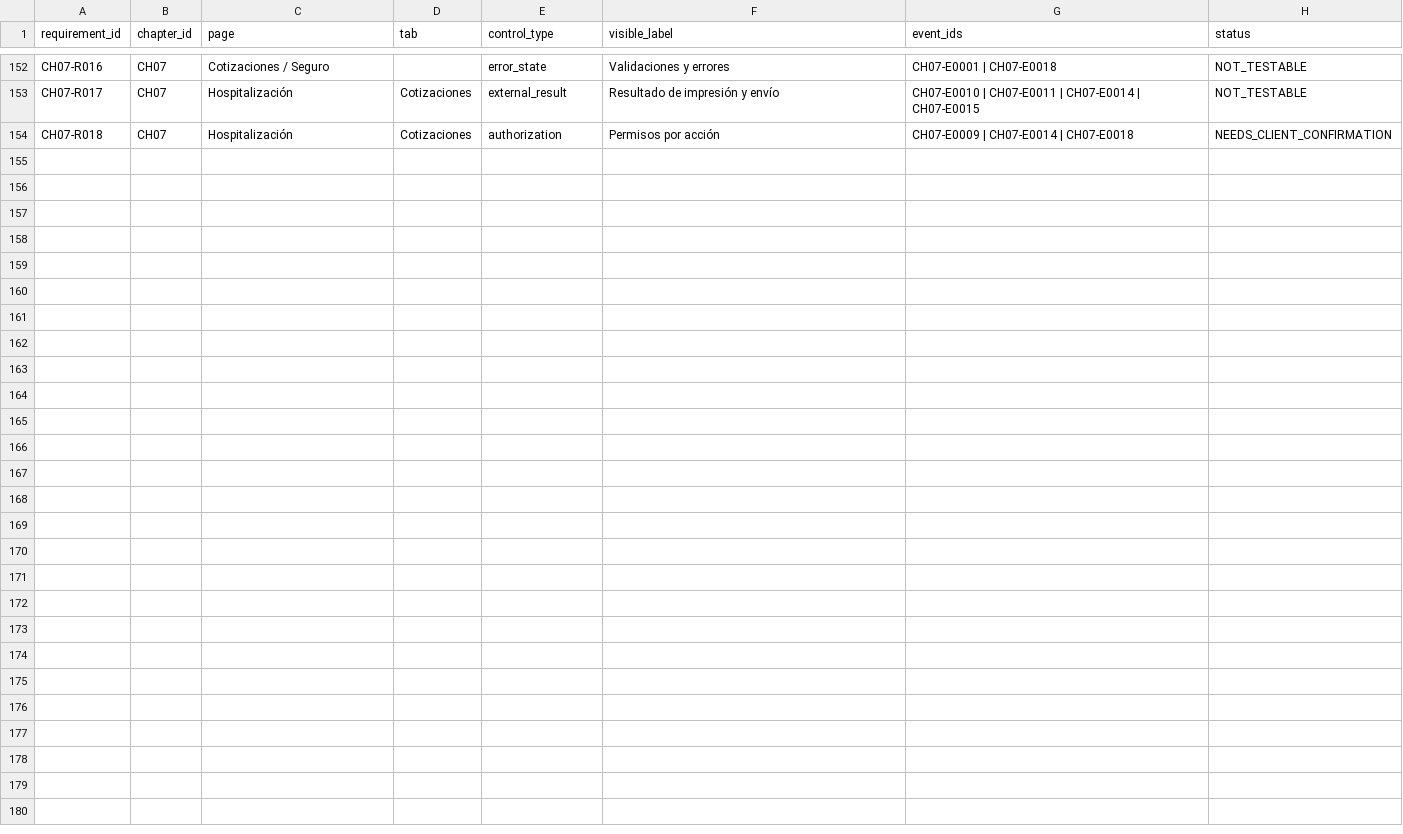
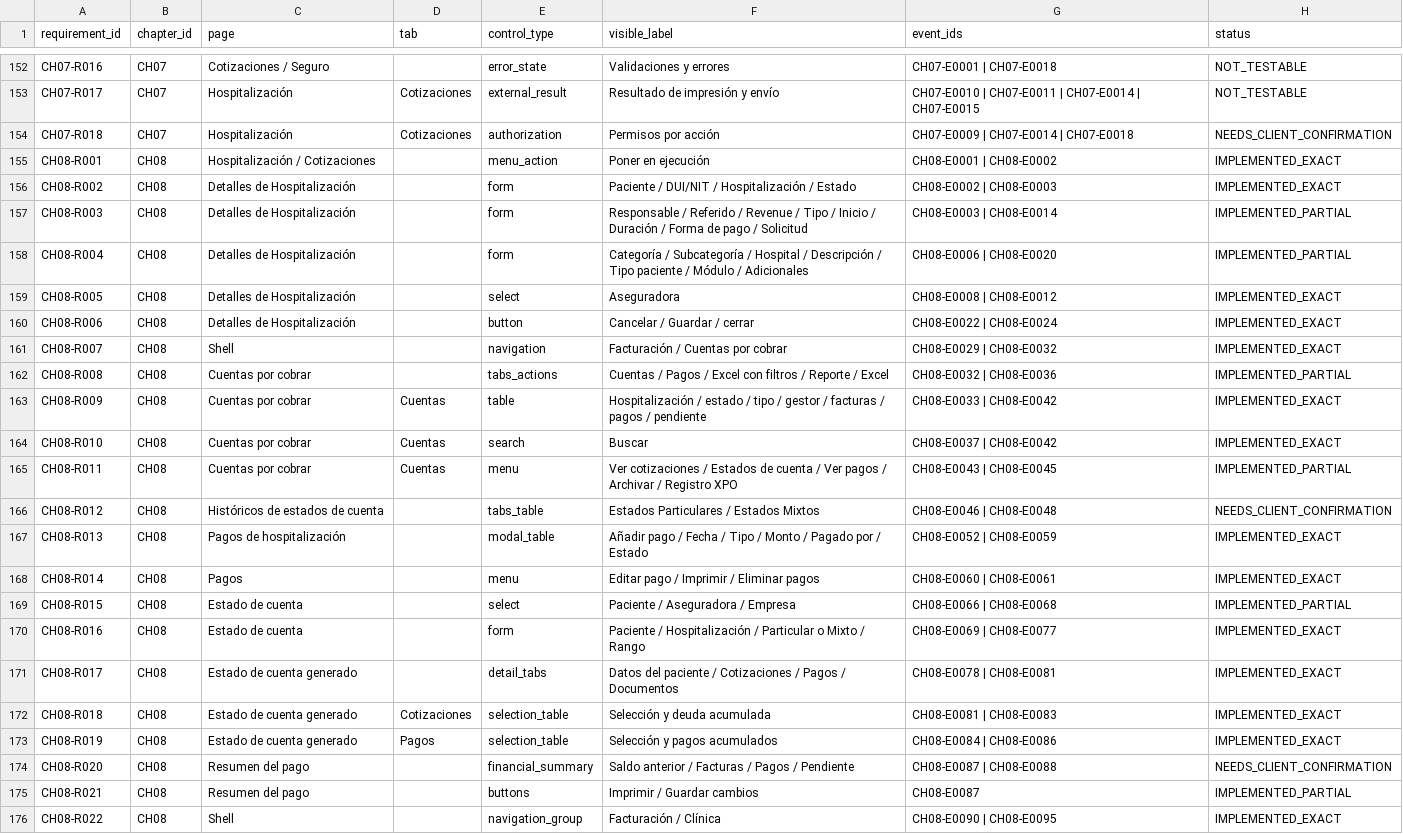
Before and after one commit to CLinqui7/analiza-en-casa, a CSV file: docs/parity/PAGE_CONTROL_INVENTORY.csv, drawn as a sheet; only a part is shown, gaps mark what is left out; the diff names each change by its address in the sheet, - before the commit and + after, or states it on an @@ line.

Commit message:
feat: close exact video parity through chapter 8

```diff
--- a/docs/parity/PAGE_CONTROL_INVENTORY.csv
+++ b/docs/parity/PAGE_CONTROL_INVENTORY.csv
+row 155: CH08-R001 | CH08 | Hospitalización / Cotizaciones |  | menu_action | Poner en ejecución | CH08-E0001 | CH08-E0002 | IMPLEMENTED_EXACT
+row 156: CH08-R002 | CH08 | Detalles de Hospitalización |  | form | Paciente / DUI/NIT / Hospitalización / Estado | CH08-E0002 | CH08-E0003 | IMPLEMENTED_EXACT
+row 157: CH08-R003 | CH08 | Detalles de Hospitalización |  | form | Responsable / Referido / Revenue / Tipo / Inicio / Duración / Forma de pago / Solicitud | CH08-E0003 | CH08-E0014 | IMPLEMENTED_PARTIAL
+row 158: CH08-R004 | CH08 | Detalles de Hospitalización |  | form | Categoría / Subcategoría / Hospital / Descripción / Tipo paciente / Módulo / Adicionales | CH08-E0006 | CH08-E0020 | IMPLEMENTED_PARTIAL
+row 159: CH08-R005 | CH08 | Detalles de Hospitalización |  | select | Aseguradora | CH08-E0008 | CH08-E0012 | IMPLEMENTED_EXACT
+row 160: CH08-R006 | CH08 | Detalles de Hospitalización |  | button | Cancelar / Guardar / cerrar | CH08-E0022 | CH08-E0024 | IMPLEMENTED_EXACT
+row 161: CH08-R007 | CH08 | Shell |  | navigation | Facturación / Cuentas por cobrar | CH08-E0029 | CH08-E0032 | IMPLEMENTED_EXACT
+row 162: CH08-R008 | CH08 | Cuentas por cobrar |  | tabs_actions | Cuentas / Pagos / Excel con filtros / Reporte / Excel | CH08-E0032 | CH08-E0036 | IMPLEMENTED_PARTIAL
+row 163: CH08-R009 | CH08 | Cuentas por cobrar | Cuentas | table | Hospitalización / estado / tipo / gestor / facturas / pagos / pendiente | CH08-E0033 | CH08-E0042 | IMPLEMENTED_EXACT
+row 164: CH08-R010 | CH08 | Cuentas por cobrar | Cuentas | search | Buscar | CH08-E0037 | CH08-E0042 | IMPLEMENTED_EXACT
+row 165: CH08-R011 | CH08 | Cuentas por cobrar | Cuentas | menu | Ver cotizaciones / Estados de cuenta / Ver pagos / Archivar / Registro XPO | CH08-E0043 | CH08-E0045 | IMPLEMENTED_PARTIAL
+row 166: CH08-R012 | CH08 | Históricos de estados de cuenta |  | tabs_table | Estados Particulares / Estados Mixtos | CH08-E0046 | CH08-E0048 | NEEDS_CLIENT_CONFIRMATION
+row 167: CH08-R013 | CH08 | Pagos de hospitalización |  | modal_table | Añadir pago / Fecha / Tipo / Monto / Pagado por / Estado | CH08-E0052 | CH08-E0059 | IMPLEMENTED_EXACT
+row 168: CH08-R014 | CH08 | Pagos |  | menu | Editar pago / Imprimir / Eliminar pagos | CH08-E0060 | CH08-E0061 | IMPLEMENTED_EXACT
+row 169: CH08-R015 | CH08 | Estado de cuenta |  | select | Paciente / Aseguradora / Empresa | CH08-E0066 | CH08-E0068 | IMPLEMENTED_PARTIAL
+row 170: CH08-R016 | CH08 | Estado de cuenta |  | form | Paciente / Hospitalización / Particular o Mixto / Rango | CH08-E0069 | CH08-E0077 | IMPLEMENTED_EXACT
+row 171: CH08-R017 | CH08 | Estado de cuenta generado |  | detail_tabs | Datos del paciente / Cotizaciones / Pagos / Documentos | CH08-E0078 | CH08-E0081 | IMPLEMENTED_EXACT
+row 172: CH08-R018 | CH08 | Estado de cuenta generado | Cotizaciones | selection_table | Selección y deuda acumulada | CH08-E0081 | CH08-E0083 | IMPLEMENTED_EXACT
+row 173: CH08-R019 | CH08 | Estado de cuenta generado | Pagos | selection_table | Selección y pagos acumulados | CH08-E0084 | CH08-E0086 | IMPLEMENTED_EXACT
+row 174: CH08-R020 | CH08 | Resumen del pago |  | financial_summary | Saldo anterior / Facturas / Pagos / Pendiente | CH08-E0087 | CH08-E0088 | NEEDS_CLIENT_CONFIRMATION
+row 175: CH08-R021 | CH08 | Resumen del pago |  | buttons | Imprimir / Guardar cambios | CH08-E0087 | IMPLEMENTED_PARTIAL
+row 176: CH08-R022 | CH08 | Shell |  | navigation_group | Facturación / Clínica | CH08-E0090 | CH08-E0095 | IMPLEMENTED_EXACT
```
Also changed, not shown: docs/VIDEO_VS_PLATFORM_GAP_MATRIX.csv, docs/parity/ACTION_BEHAVIOR_MATRIX.csv, 36 other files.
